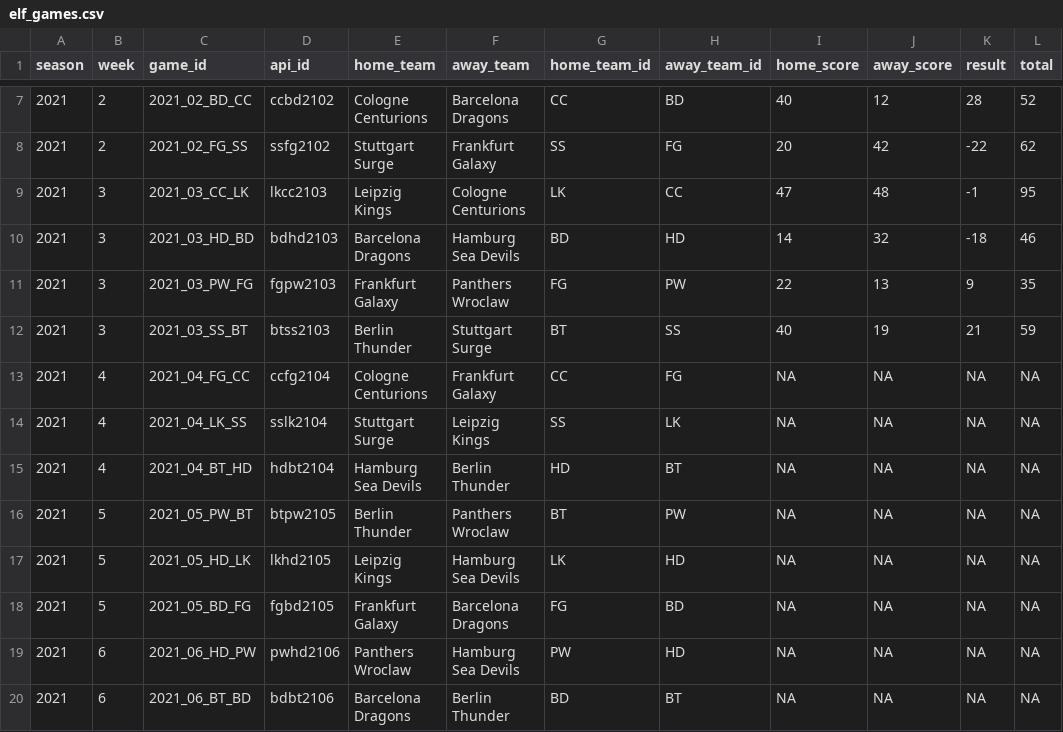
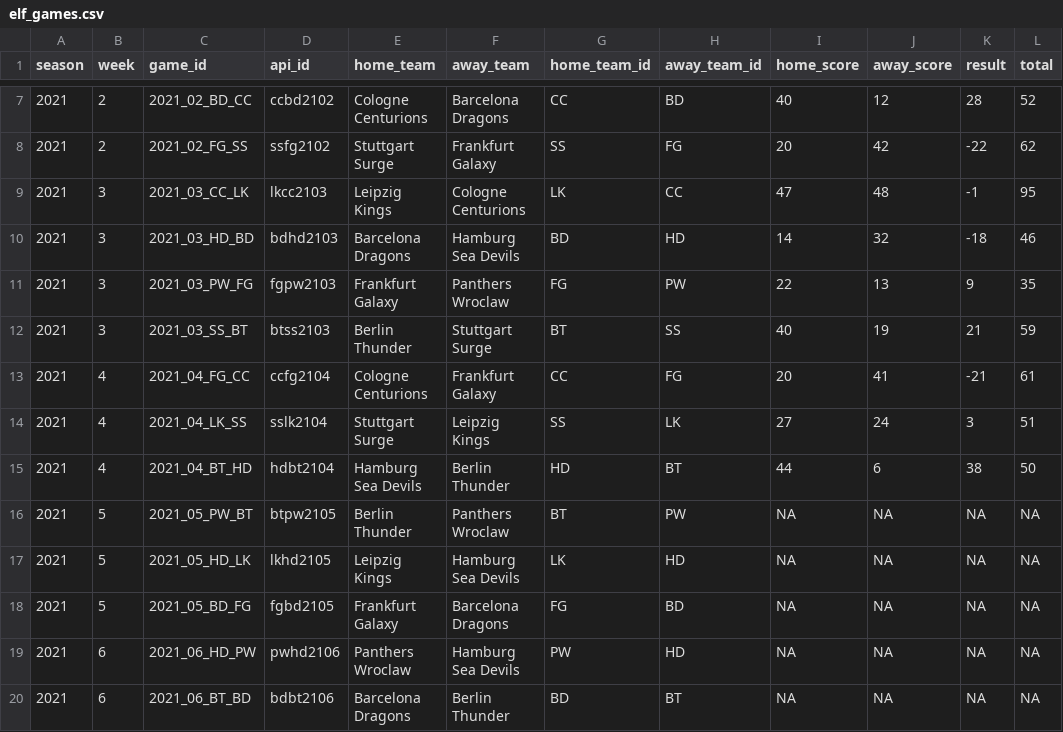
Before and after one commit to mrcaseb/elf, a CSV file: data/elf_games.csv, drawn as a sheet; only a part is shown, gaps mark what is left out.

Commit message:
update games

```diff
--- a/data/elf_games.csv
+++ b/data/elf_games.csv
@@ -12,5 +12,5 @@ season,week,game_id,api_id,home_team,away_team,home_team_id,away_team_id,home_sc
 2021,3,2021_03_SS_BT,btss2103,Berlin Thunder,Stuttgart Surge,BT,SS,40,19,21,59
-2021,4,2021_04_FG_CC,ccfg2104,Cologne Centurions,Frankfurt Galaxy,CC,FG,NA,NA,NA,NA
-2021,4,2021_04_LK_SS,sslk2104,Stuttgart Surge,Leipzig Kings,SS,LK,NA,NA,NA,NA
-2021,4,2021_04_BT_HD,hdbt2104,Hamburg Sea Devils,Berlin Thunder,HD,BT,NA,NA,NA,NA
+2021,4,2021_04_FG_CC,ccfg2104,Cologne Centurions,Frankfurt Galaxy,CC,FG,20,41,-21,61
+2021,4,2021_04_LK_SS,sslk2104,Stuttgart Surge,Leipzig Kings,SS,LK,27,24,3,51
+2021,4,2021_04_BT_HD,hdbt2104,Hamburg Sea Devils,Berlin Thunder,HD,BT,44,6,38,50
 2021,5,2021_05_PW_BT,btpw2105,Berlin Thunder,Panthers Wroclaw,BT,PW,NA,NA,NA,NA
```
Also changed, not shown: 1 other file.
